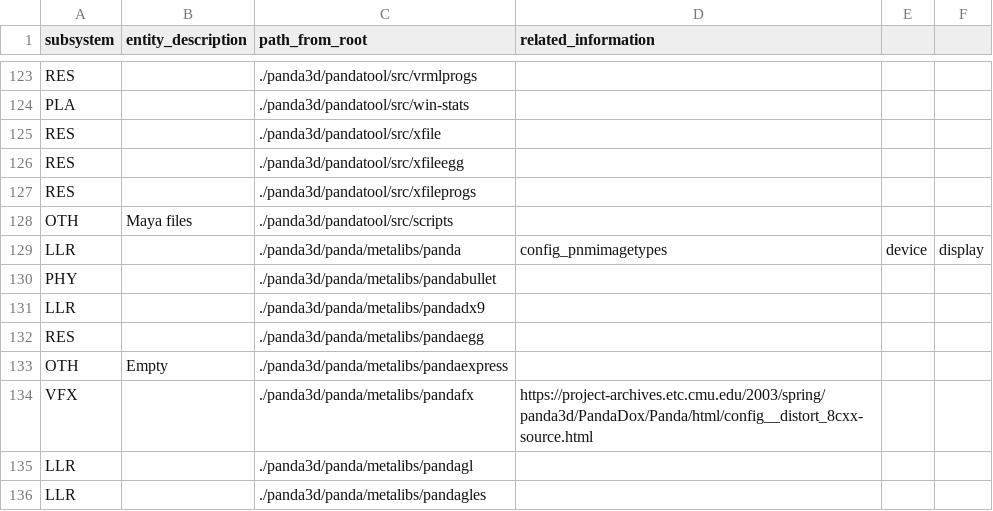
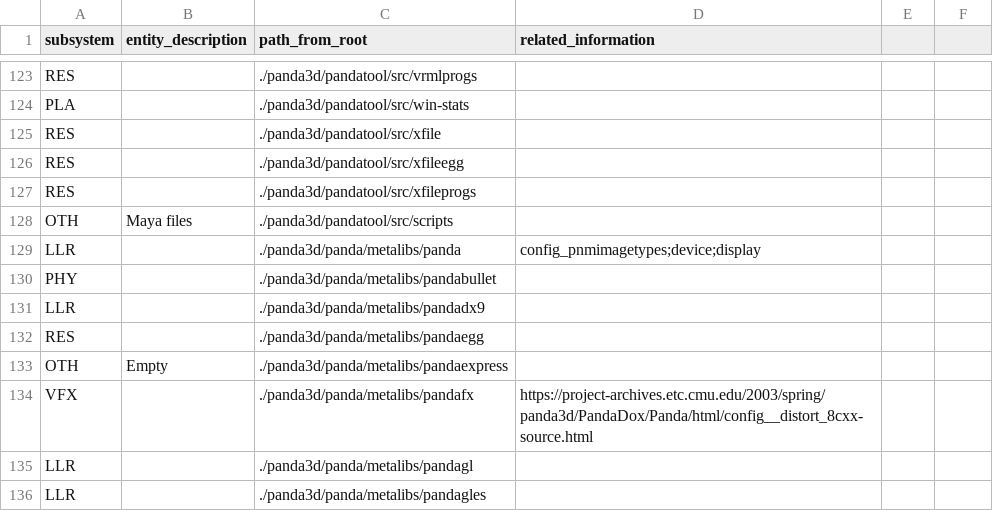
Before and after one commit to gamedev-studies/game-engine-analyser, a CSV file: 3_subsystem_detection/panda3d.csv, drawn as a sheet; only a part is shown, gaps mark what is left out.

Commit message:
Update panda3d.csv

```diff
--- a/3_subsystem_detection/panda3d.csv
+++ b/3_subsystem_detection/panda3d.csv
@@ -128,3 +128,3 @@ RES,,./panda3d/pandatool/src/xfileprogs,
 OTH,Maya files,./panda3d/pandatool/src/scripts,
-LLR,,./panda3d/panda/metalibs/panda,config_pnmimagetypes,device,display
+LLR,,./panda3d/panda/metalibs/panda,config_pnmimagetypes;device;display
 PHY,,./panda3d/panda/metalibs/pandabullet,
```
